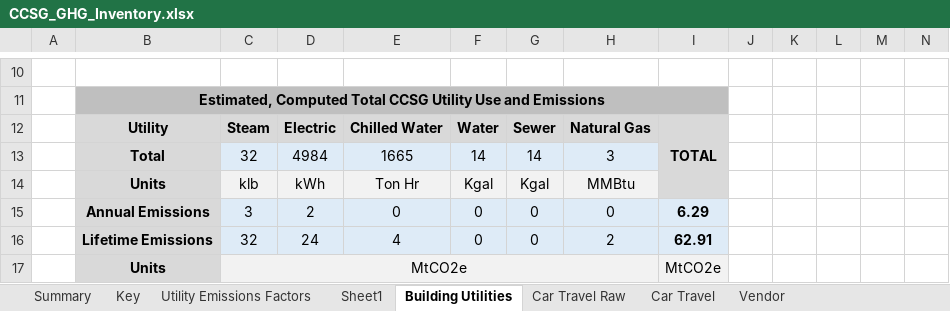
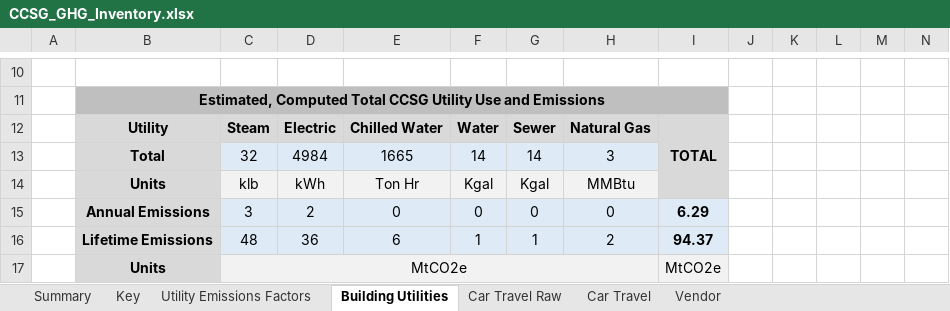
Before and after one commit to RaymondTana/CCSG_Inventory, an Excel workbook: CCSG_GHG_Inventory.xlsx, sheet Building Utilities, drawn as a sheet; only a part is shown, gaps mark what is left out; values as stored, in another font and other column widths than the file's, no borders; removed rows and columns are numbered as before the commit, all else as after; the diff names each change by its address in the sheet, - before the commit and + after, or states it on an @@ line.

```diff
--- a/CCSG_GHG_Inventory.xlsx (sheet Building Utilities)
+++ b/CCSG_GHG_Inventory.xlsx (sheet Building Utilities)
-sheet tab: Sheet1
-row 16:  | Lifetime Emissions | 32 | 24 | 4 | 0 | 0 | 2 | 62.91
+row 16:  | Lifetime Emissions | 48 | 36 | 6 | 1 | 1 | 2 | 94.37
```
Also changed, not shown: sheet Car Travel, sheet Car Travel Raw, sheet Vendor, sheet Summary, formulas that keep their value, charts or pictures, 16 other files.
